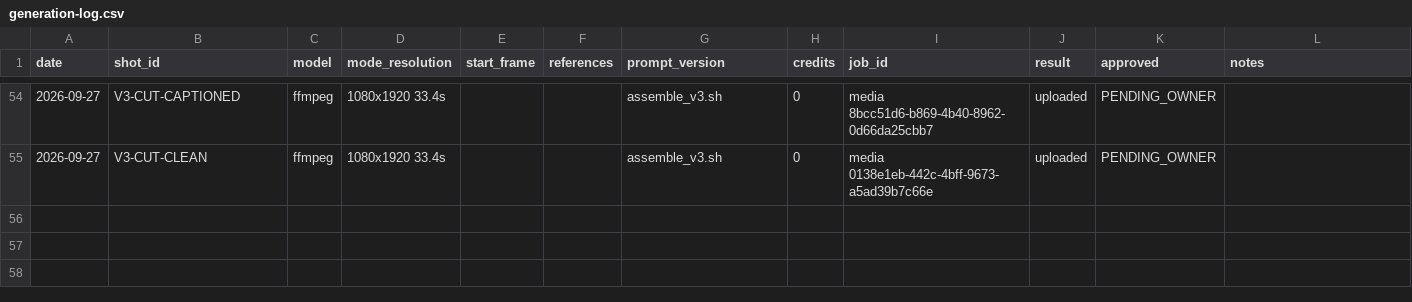
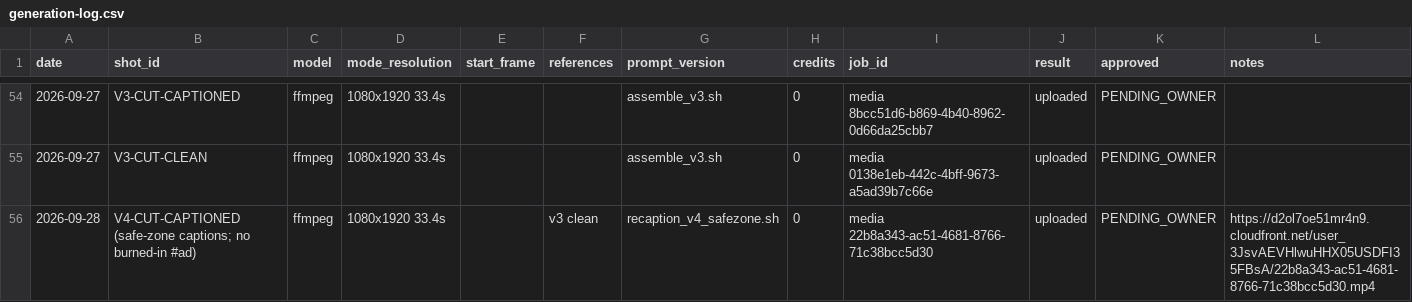
Before and after one commit to petpicks4u8/PetPicks4U, a CSV file: videos/001-not-supposed-to-do-that/generation-log.csv, drawn as a sheet; only a part is shown, gaps mark what is left out; the diff names each change by its address in the sheet, - before the commit and + after, or states it on an @@ line.

```diff
--- a/videos/001-not-supposed-to-do-that/generation-log.csv
+++ b/videos/001-not-supposed-to-do-that/generation-log.csv
+row 56: 2026-09-28 | V4-CUT-CAPTIONED (safe-zone captions; no burned-in #ad) | ffmpeg | 1080x1920 33.4s |  | v3 clean | recaption_v4_safezone.sh | 0 | media 22b8a343-ac51-4681-8766-71c38bcc5d30 | uploaded | PENDING_OWNER | https://d2ol7oe51mr4n9.cloudfront.net/user_3JsvAEVHlwuHHX05USDFI35FBsA/22b8a343-ac51-4681-8766-71c38bcc5d30.mp4
```
Also changed, not shown: 2 other files.
